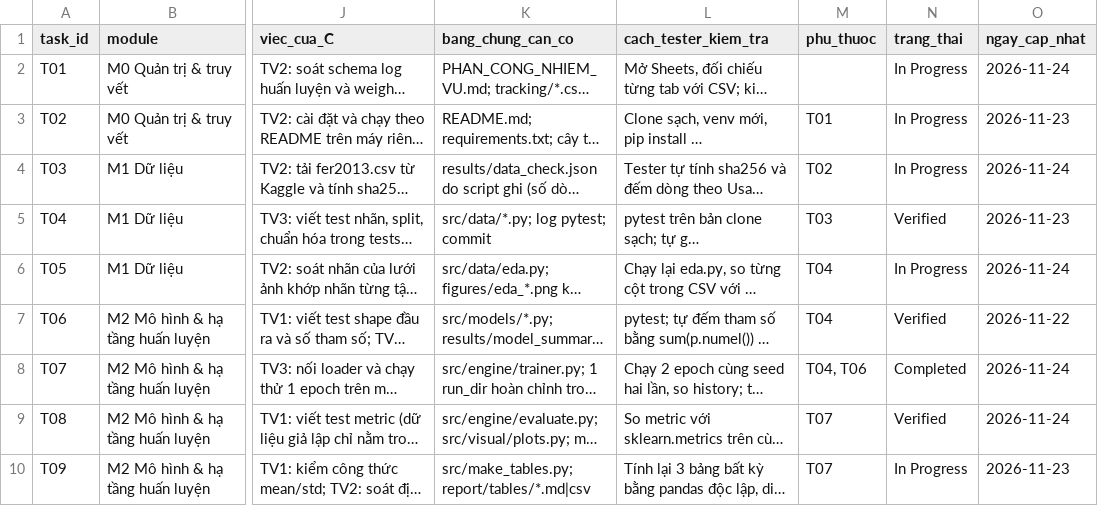
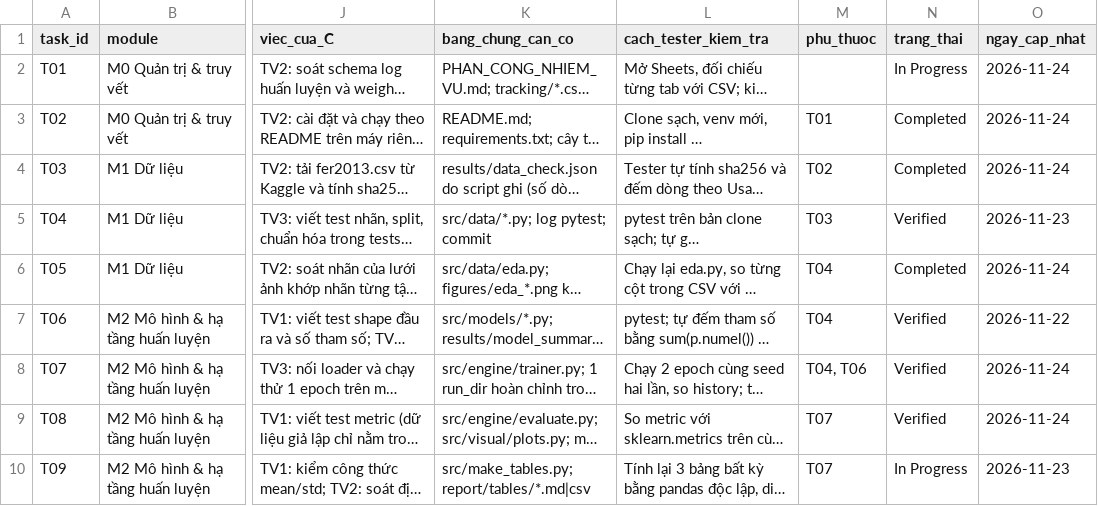
Before and after one commit to lpnHai2005/DeepLearning_Group, a CSV file: BTL02/tracking/tasks.csv, drawn as a sheet; only a part is shown, gaps mark what is left out; long unchanged cells end in …; the diff names each change by its address in the sheet, - before the commit and + after, or states it on an @@ line.

```diff
--- a/BTL02/tracking/tasks.csv
+++ b/BTL02/tracking/tasks.csv
-N3:N4 (trang_thai): In Progress
+N3:N4 (trang_thai): Completed
-O3 (ngay_cap_nhat): 2026-11-23
+O3 (ngay_cap_nhat): 2026-11-24
-N6 (trang_thai): In Progress
+N6 (trang_thai): Completed
-N8 (trang_thai): Completed
+N8 (trang_thai): Verified
```
Also changed, not shown: BTL02/tracking/test_log.csv.
